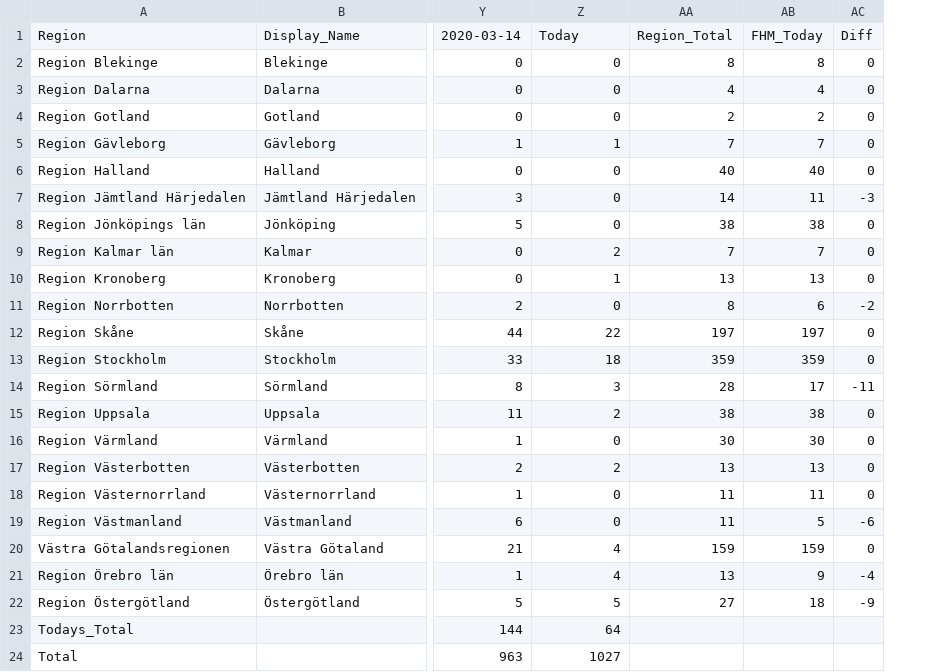
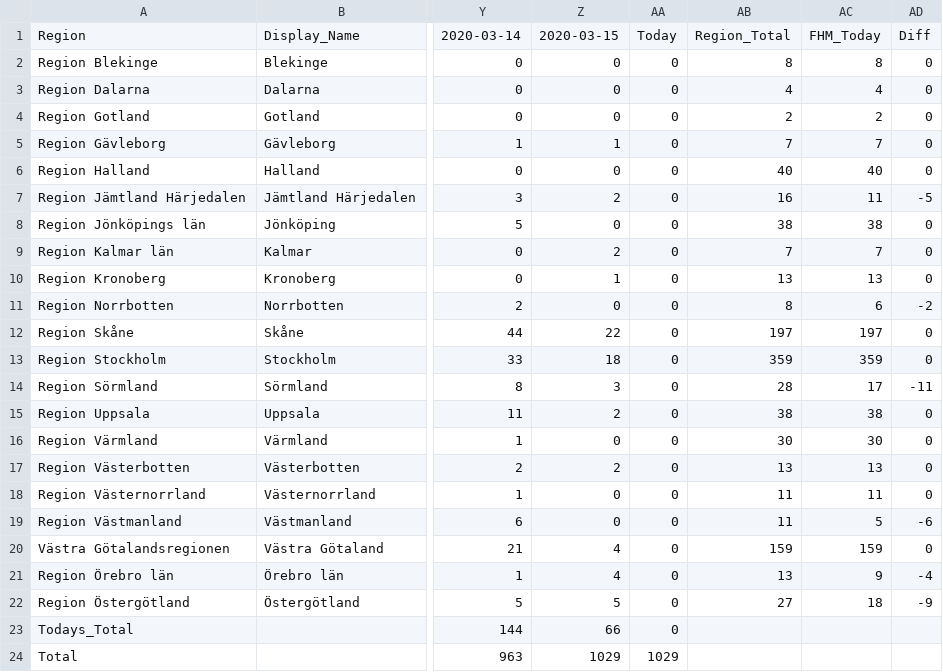
Before and after one commit to elinlutz/gatsby-map, a CSV file: src/data/Tidsserie.csv, drawn as a sheet; only a part is shown, gaps mark what is left out; addresses are those after the commit; the diff names each change by its address in the sheet, - before the commit and + after, or states it on an @@ line.

```diff
--- a/src/data/Tidsserie.csv
+++ b/src/data/Tidsserie.csv
+column AA, rows 1-24: Today | 0 | 0 | 0 | 0 | 0 | 0 | 0 | 0 | 0 | 0 | 0 | 0 | 0 | 0 | 0 | 0 | 0 | 0 | 0 | 0 | 0 | 0 | 1029
-Z1: Today
+Z1: 2020-03-15
-Z7: 0
+Z7: 2
-AB7: 14
+AB7: 16
-AD7: -3
+AD7: -5
-Z23: 64
+Z23: 66
-Z24: 1027
+Z24: 1029
```
Also changed, not shown: src/data/World.csv, 1 other file.
